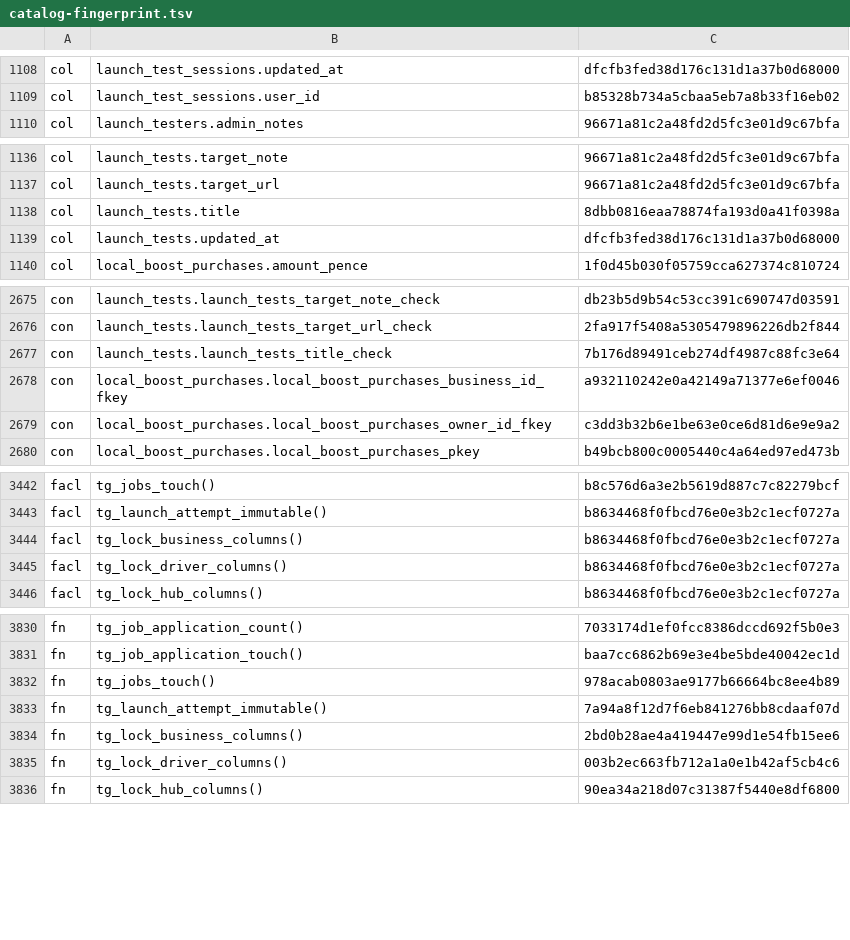
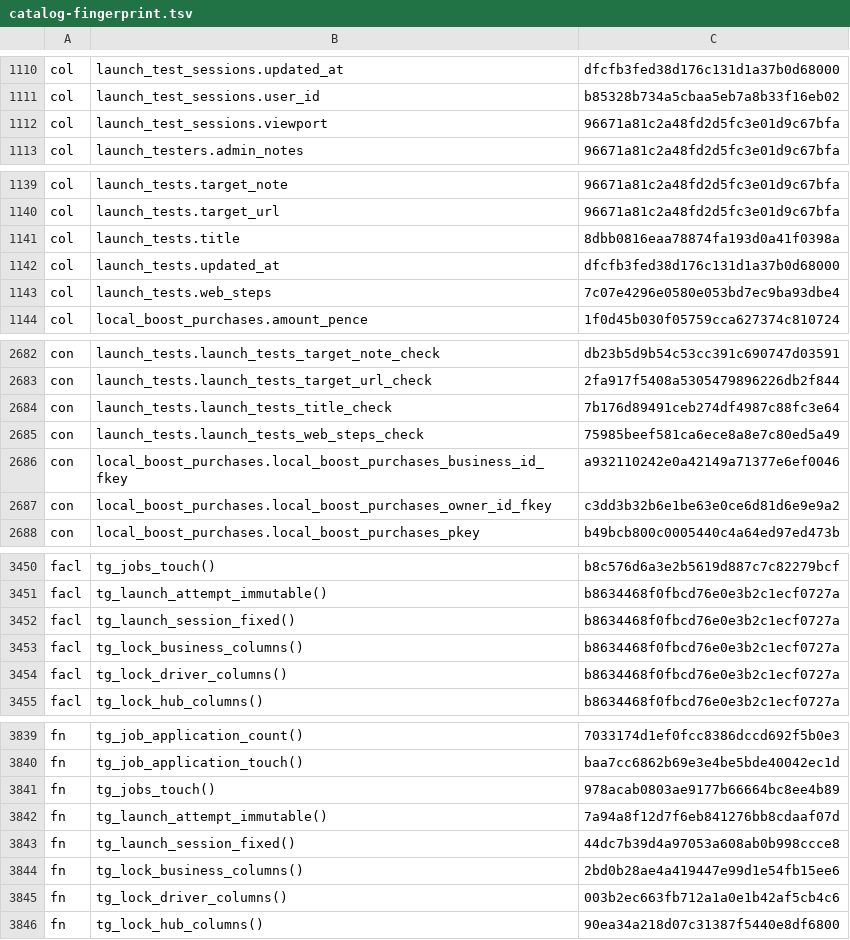
Before and after one commit to Sheltieboy/oneshetland, a TSV file: supabase/production/catalog-fingerprint.tsv, drawn as a sheet; only a part is shown, gaps mark what is left out; the diff covers the shown part only.

```diff
--- a/supabase/production/catalog-fingerprint.tsv
+++ b/supabase/production/catalog-fingerprint.tsv
@@ -1109,2 +1111,3 @@ col	launch_test_sessions.updated_at	dfcfb3fed38d176c131d1a37b0d68000
 col	launch_test_sessions.user_id	b85328b734a5cbaa5eb7a8b33f16eb02
+col	launch_test_sessions.viewport	96671a81c2a48fd2d5fc3e01d9c67bfa
 col	launch_testers.admin_notes	96671a81c2a48fd2d5fc3e01d9c67bfa
@@ -1139,2 +1142,3 @@ col	launch_tests.title	8dbb0816eaa78874fa193d0a41f0398a
 col	launch_tests.updated_at	dfcfb3fed38d176c131d1a37b0d68000
+col	launch_tests.web_steps	7c07e4296e0580e053bd7ec9ba93dbe4
 col	local_boost_purchases.amount_pence	1f0d45b030f05759cca627374c810724
@@ -2677,2 +2684,3 @@ con	launch_tests.launch_tests_target_url_check	2fa917f5408a5305479896226db2f844
 con	launch_tests.launch_tests_title_check	7b176d89491ceb274df4987c88fc3e64
+con	launch_tests.launch_tests_web_steps_check	75985beef581ca6ece8a8e7c80ed5a49
 con	local_boost_purchases.local_boost_purchases_business_id_fkey	a932110242e0a42149a71377e6ef0046
@@ -3443,2 +3451,3 @@ facl	tg_jobs_touch()	b8c576d6a3e2b5619d887c7c82279bcf
 facl	tg_launch_attempt_immutable()	b8634468f0fbcd76e0e3b2c1ecf0727a
+facl	tg_launch_session_fixed()	b8634468f0fbcd76e0e3b2c1ecf0727a
 facl	tg_lock_business_columns()	b8634468f0fbcd76e0e3b2c1ecf0727a
@@ -3833,2 +3842,3 @@ fn	tg_jobs_touch()	978acab0803ae9177b66664bc8ee4b89
 fn	tg_launch_attempt_immutable()	7a94a8f12d7f6eb841276bb8cdaaf07d
+fn	tg_launch_session_fixed()	44dc7b39d4a97053a608ab0b998ccce8
 fn	tg_lock_business_columns()	2bd0b28ae4a419447e99d1e54fb15ee6
```
Also changed, not shown: 6 added rows and 10 edited cells elsewhere in this file, 1 other file.
